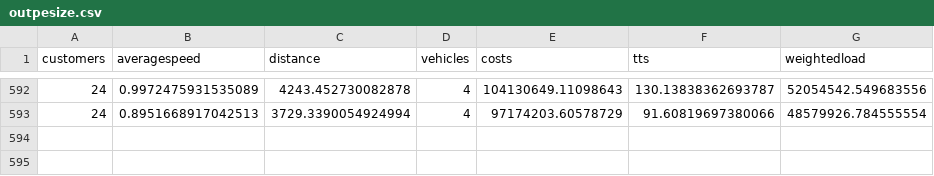
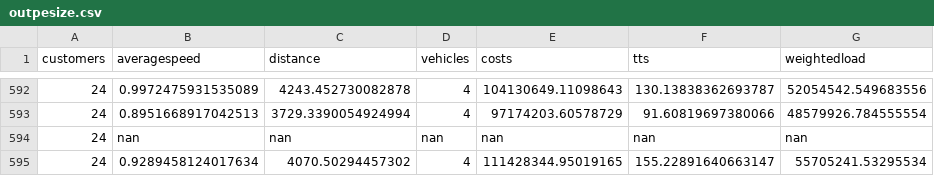
Before and after one commit to danielsich/BSC, a CSV file: output/outpesize.csv, drawn as a sheet; only a part is shown, gaps mark what is left out.

Commit message:
write2csv pe

```diff
--- a/output/outpesize.csv
+++ b/output/outpesize.csv
@@ -593 +593,3 @@ customers,averagespeed,distance,vehicles,costs,tts,weightedload
 24,0.8951668917042513,3729.3390054924994,4,97174203.60578729,91.60819697380066,48579926.784555554
+24,nan,nan,nan,nan,nan,nan
+24,0.9289458124017634,4070.50294457302,4,111428344.95019165,155.22891640663147,55705241.53295534
```
